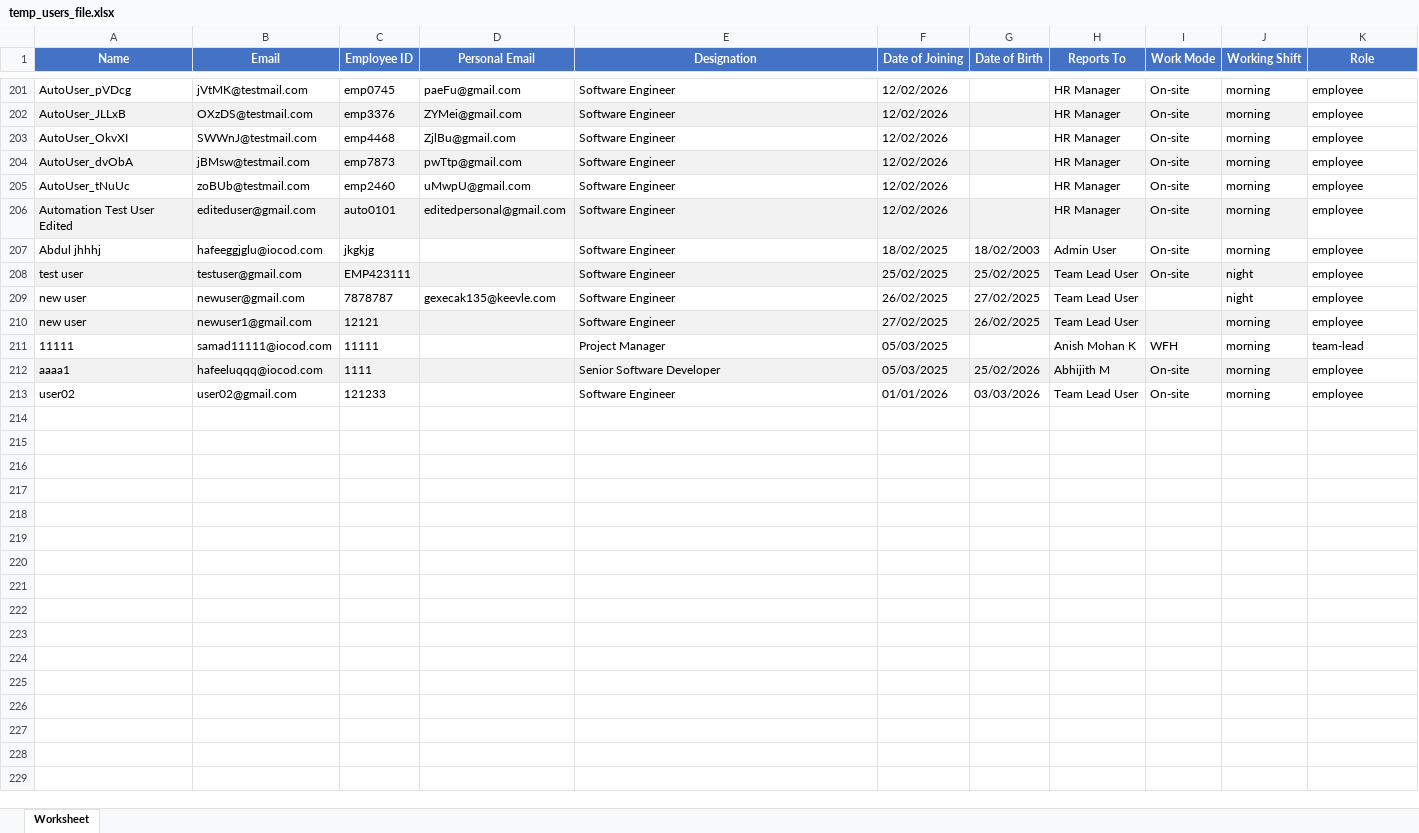
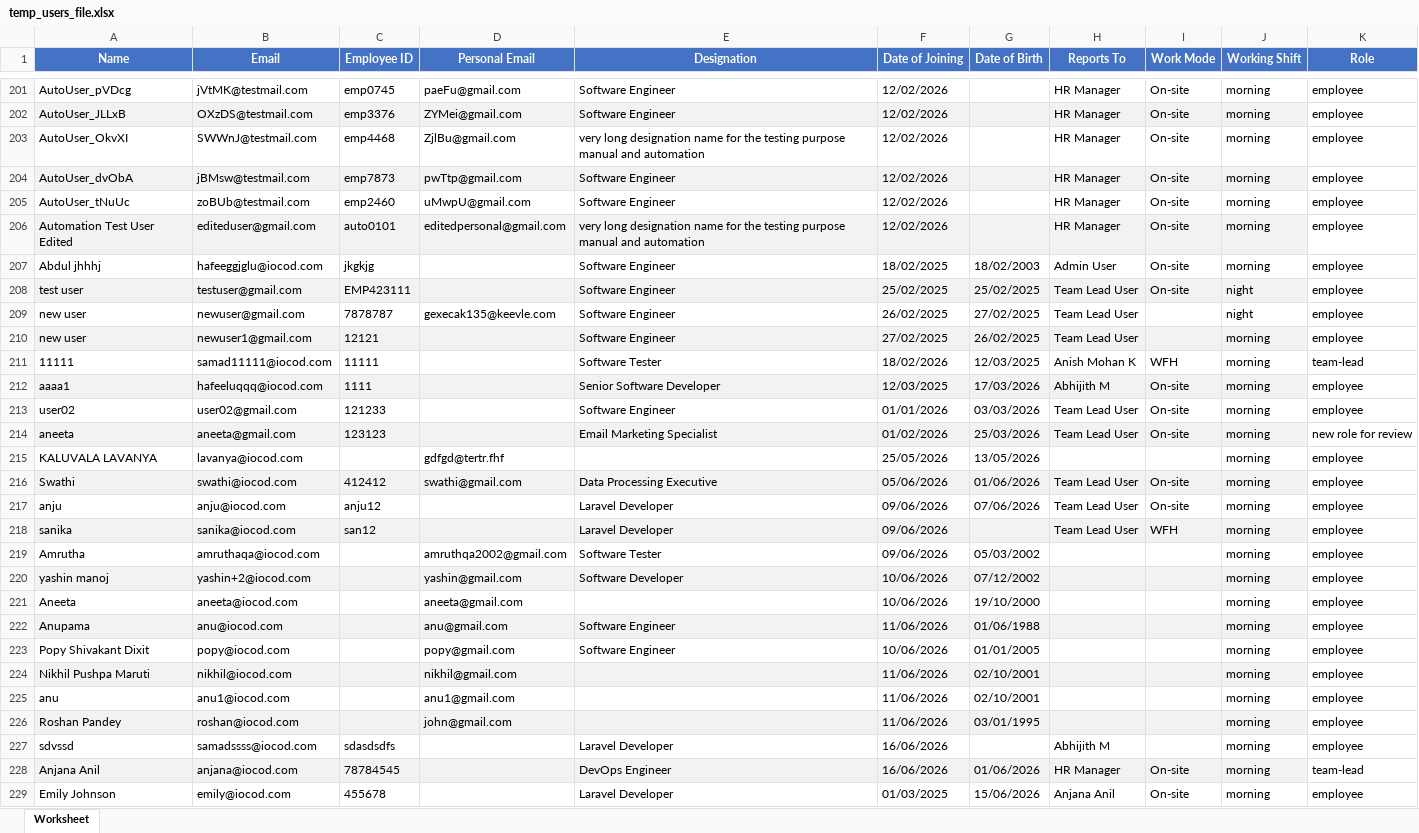
Before and after one commit to Amruthaks2002/OrganizePlaywright, an Excel workbook: temp_users_file.xlsx, sheet Worksheet, drawn as a sheet; only a part is shown, gaps mark what is left out; values as stored, in another font and other column widths than the file's, no borders; the diff covers the shown part only; the diff names each change by its address in the sheet, - before the commit and + after, or states it on an @@ line.

Commit message:
completed manage section

```diff
--- a/temp_users_file.xlsx (sheet Worksheet)
+++ b/temp_users_file.xlsx (sheet Worksheet)
-E203 (Designation): Software Engineer
+E203 (Designation): very long designation name for the testing purpose manual and automation
-E206 (Designation): Software Engineer
+E206 (Designation): very long designation name for the testing purpose manual and automation
-E211 (Designation): Project Manager
+E211 (Designation): Software Tester
-F211 (Date of Joining): 05/03/2025
+F211 (Date of Joining): 18/02/2026
-G211 (Date of Birth): (empty)
+G211 (Date of Birth): 12/03/2025
-F212 (Date of Joining): 05/03/2025
+F212 (Date of Joining): 12/03/2025
-G212 (Date of Birth): 25/02/2026
+G212 (Date of Birth): 17/03/2026
+row 214: aneeta | aneeta@gmail.com | 123123 |  | Email Marketing Specialist | 01/02/2026 | 25/03/2026 | Team Lead User | On-site | morning | new role for review
+row 215: KALUVALA LAVANYA | lavanya@iocod.com |  | gdfgd@tertr.fhf |  | 25/05/2026 | 13/05/2026 |  |  | morning | employee
+row 216: Swathi | swathi@iocod.com | 412412 | swathi@gmail.com | Data Processing Executive | 05/06/2026 | 01/06/2026 | Team Lead User | On-site | morning | employee
+row 217: anju | anju@iocod.com | anju12 |  | Laravel Developer | 09/06/2026 | 07/06/2026 | Team Lead User | On-site | morning | employee
+row 218: sanika | sanika@iocod.com | san12 |  | Laravel Developer | 09/06/2026 |  | Team Lead User | WFH | morning | employee
+row 219: Amrutha | amruthaqa@iocod.com |  | amruthqa2002@gmail.com | Software Tester | 09/06/2026 | 05/03/2002 |  |  | morning | employee
+row 220: yashin manoj | yashin+2@iocod.com |  | yashin@gmail.com | Software Developer | 10/06/2026 | 07/12/2002 |  |  | morning | employee
+row 221: Aneeta | aneeta@iocod.com |  | aneeta@gmail.com |  | 10/06/2026 | 19/10/2000 |  |  | morning | employee
+row 222: Anupama | anu@iocod.com |  | anu@gmail.com | Software Engineer | 11/06/2026 | 01/06/1988 |  |  | morning | employee
+row 223: Popy Shivakant Dixit | popy@iocod.com |  | popy@gmail.com | Software Engineer | 10/06/2026 | 01/01/2005 |  |  | morning | employee
+row 224: Nikhil Pushpa Maruti | nikhil@iocod.com |  | nikhil@gmail.com |  | 11/06/2026 | 02/10/2001 |  |  | morning | employee
+row 225: anu | anu1@iocod.com |  | anu1@gmail.com |  | 11/06/2026 | 02/10/2001 |  |  | morning | employee
+row 226: Roshan Pandey | roshan@iocod.com |  | john@gmail.com |  | 11/06/2026 | 03/01/1995 |  |  | morning | employee
+row 227: sdvssd | samadssss@iocod.com | sdasdsdfs |  | Laravel Developer | 16/06/2026 |  | Abhijith M |  | morning | employee
+row 228: Anjana Anil | anjana@iocod.com | 78784545 |  | DevOps Engineer | 16/06/2026 | 01/06/2026 | HR Manager | On-site | morning | team-lead
+row 229: Emily Johnson | emily@iocod.com | 455678 |  | Laravel Developer | 01/03/2025 | 15/06/2026 | Anjana Anil | On-site | morning | employee
```
Also changed, not shown: 25 added rows and 29 edited cells elsewhere in this sheet, 36 other files.
